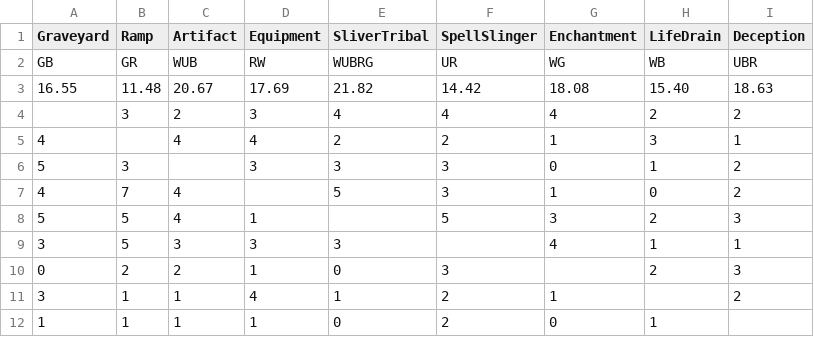
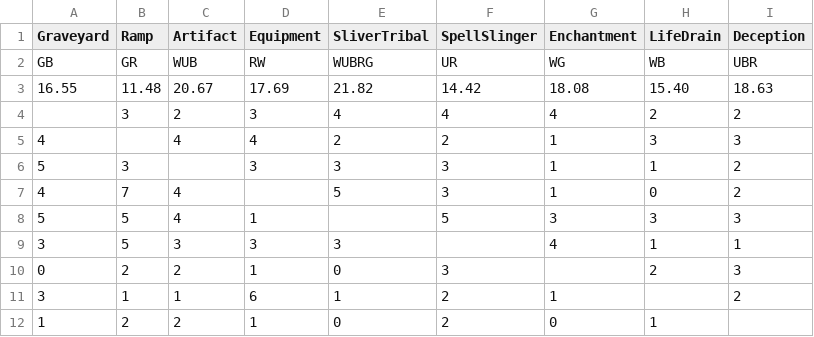
Before and after one commit to sirbrokealot/duelstats, a CSV file: data/seedecks.csv, drawn as a sheet.

```diff
--- a/data/seedecks.csv
+++ b/data/seedecks.csv
@@ -4,9 +4,9 @@ GB,GR,WUB,RW,WUBRG,UR,WG,WB,UBR
 ,3,2,3,4,4,4,2,2
-4,,4,4,2,2,1,3,1
-5,3,,3,3,3,0,1,2
+4,,4,4,2,2,1,3,3
+5,3,,3,3,3,1,1,2
 4,7,4,,5,3,1,0,2
-5,5,4,1,,5,3,2,3
+5,5,4,1,,5,3,3,3
 3,5,3,3,3,,4,1,1
 0,2,2,1,0,3,,2,3
-3,1,1,4,1,2,1,,2
-1,1,1,1,0,2,0,1,
+3,1,1,6,1,2,1,,2
+1,2,2,1,0,2,0,1,
```
Also changed, not shown: 5 other files.
